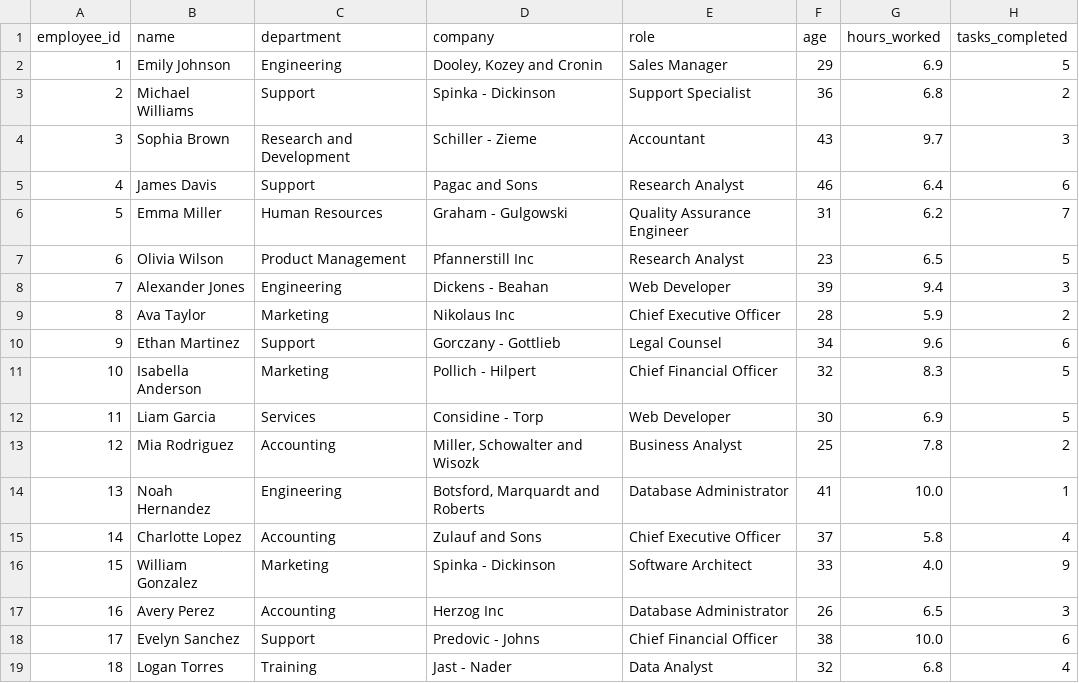
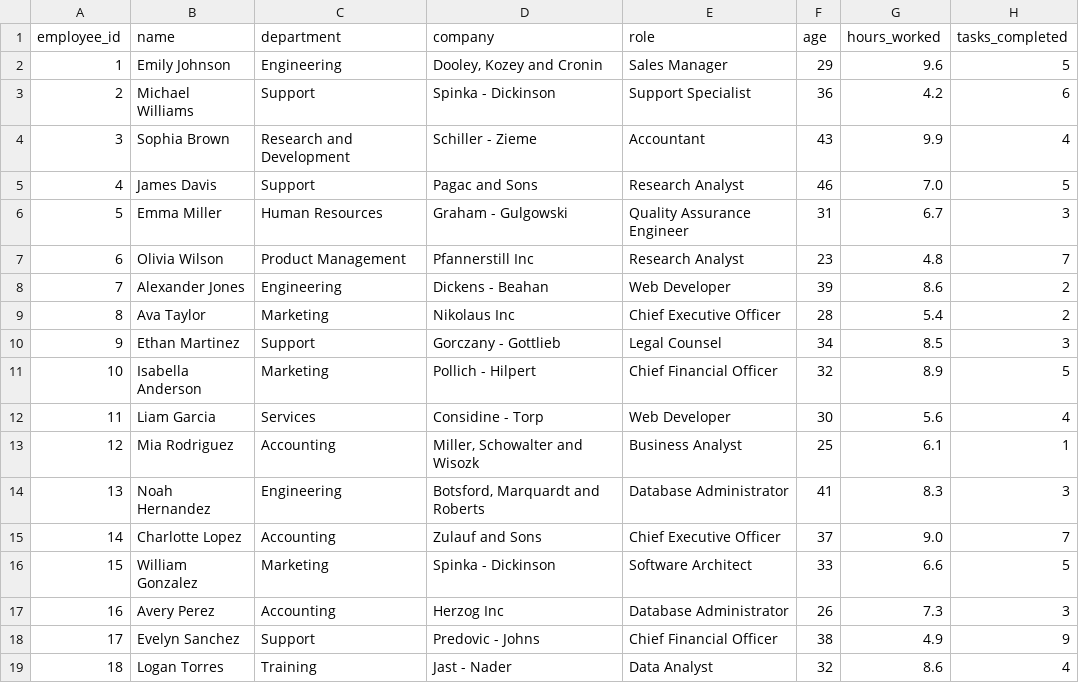
Before and after one commit to Pratyaksh-Agarwal/AI-Workforce-Management, a CSV file: backend/data/employees.csv, drawn as a sheet; only a part is shown; the diff covers the shown part only.

```diff
--- a/backend/data/employees.csv
+++ b/backend/data/employees.csv
@@ -1,19 +1,19 @@
 employee_id,name,department,company,role,age,hours_worked,tasks_completed
-1,Emily Johnson,Engineering,"Dooley, Kozey and Cronin",Sales Manager,29,6.9,5
-2,Michael Williams,Support,Spinka - Dickinson,Support Specialist,36,6.8,2
-3,Sophia Brown,Research and Development,Schiller - Zieme,Accountant,43,9.7,3
-4,James Davis,Support,Pagac and Sons,Research Analyst,46,6.4,6
-5,Emma Miller,Human Resources,Graham - Gulgowski,Quality Assurance Engineer,31,6.2,7
-6,Olivia Wilson,Product Management,Pfannerstill Inc,Research Analyst,23,6.5,5
-7,Alexander Jones,Engineering,Dickens - Beahan,Web Developer,39,9.4,3
-8,Ava Taylor,Marketing,Nikolaus Inc,Chief Executive Officer,28,5.9,2
-9,Ethan Martinez,Support,Gorczany - Gottlieb,Legal Counsel,34,9.6,6
-10,Isabella Anderson,Marketing,Pollich - Hilpert,Chief Financial Officer,32,8.3,5
-11,Liam Garcia,Services,Considine - Torp,Web Developer,30,6.9,5
-12,Mia Rodriguez,Accounting,"Miller, Schowalter and Wisozk",Business Analyst,25,7.8,2
-13,Noah Hernandez,Engineering,"Botsford, Marquardt and Roberts",Database Administrator,41,10.0,1
-14,Charlotte Lopez,Accounting,Zulauf and Sons,Chief Executive Officer,37,5.8,4
-15,William Gonzalez,Marketing,Spinka - Dickinson,Software Architect,33,4.0,9
-16,Avery Perez,Accounting,Herzog Inc,Database Administrator,26,6.5,3
-17,Evelyn Sanchez,Support,Predovic - Johns,Chief Financial Officer,38,10.0,6
-18,Logan Torres,Training,Jast - Nader,Data Analyst,32,6.8,4
+1,Emily Johnson,Engineering,"Dooley, Kozey and Cronin",Sales Manager,29,9.6,5
+2,Michael Williams,Support,Spinka - Dickinson,Support Specialist,36,4.2,6
+3,Sophia Brown,Research and Development,Schiller - Zieme,Accountant,43,9.9,4
+4,James Davis,Support,Pagac and Sons,Research Analyst,46,7.0,5
+5,Emma Miller,Human Resources,Graham - Gulgowski,Quality Assurance Engineer,31,6.7,3
+6,Olivia Wilson,Product Management,Pfannerstill Inc,Research Analyst,23,4.8,7
+7,Alexander Jones,Engineering,Dickens - Beahan,Web Developer,39,8.6,2
+8,Ava Taylor,Marketing,Nikolaus Inc,Chief Executive Officer,28,5.4,2
+9,Ethan Martinez,Support,Gorczany - Gottlieb,Legal Counsel,34,8.5,3
+10,Isabella Anderson,Marketing,Pollich - Hilpert,Chief Financial Officer,32,8.9,5
+11,Liam Garcia,Services,Considine - Torp,Web Developer,30,5.6,4
+12,Mia Rodriguez,Accounting,"Miller, Schowalter and Wisozk",Business Analyst,25,6.1,1
+13,Noah Hernandez,Engineering,"Botsford, Marquardt and Roberts",Database Administrator,41,8.3,3
+14,Charlotte Lopez,Accounting,Zulauf and Sons,Chief Executive Officer,37,9.0,7
+15,William Gonzalez,Marketing,Spinka - Dickinson,Software Architect,33,6.6,5
+16,Avery Perez,Accounting,Herzog Inc,Database Administrator,26,7.3,3
+17,Evelyn Sanchez,Support,Predovic - Johns,Chief Financial Officer,38,4.9,9
+18,Logan Torres,Training,Jast - Nader,Data Analyst,32,8.6,4
```
Also changed, not shown: 145 edited cells elsewhere in this file, backend/data/workload.csv, 8 other files.
